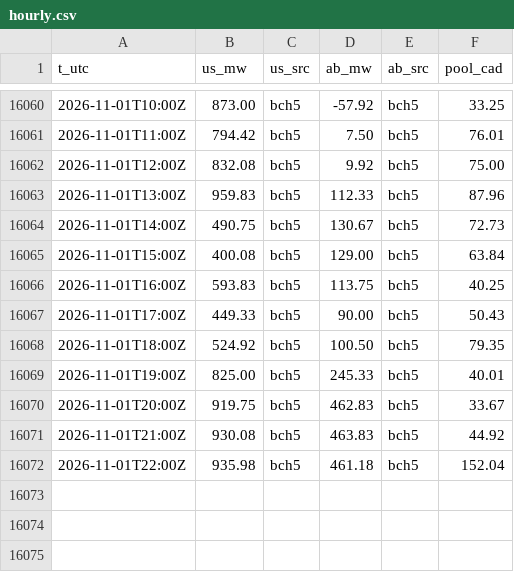
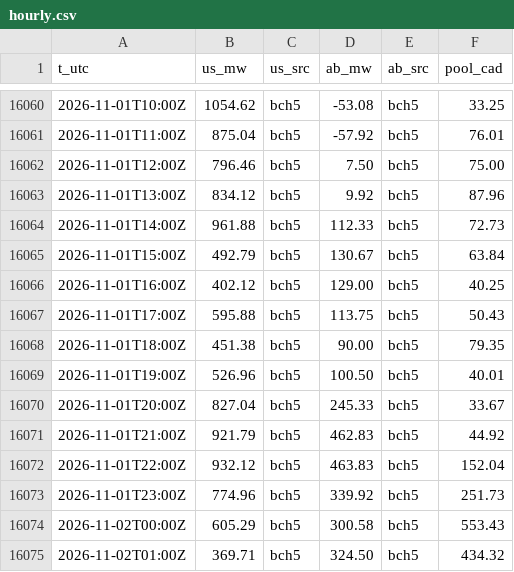
Before and after one commit to warrenboyle/bc-powerflow, a CSV file: docs/hourly.csv, drawn as a sheet; only a part is shown, gaps mark what is left out; the diff covers the shown part only.

```diff
--- a/docs/hourly.csv
+++ b/docs/hourly.csv
@@ -16060,13 +16060,16 @@ t_utc,us_mw,us_src,ab_mw,ab_src,pool_cad
-2026-11-01T10:00Z,873.00,bch5,-57.92,bch5,33.25
-2026-11-01T11:00Z,794.42,bch5,7.50,bch5,76.01
-2026-11-01T12:00Z,832.08,bch5,9.92,bch5,75.00
-2026-11-01T13:00Z,959.83,bch5,112.33,bch5,87.96
-2026-11-01T14:00Z,490.75,bch5,130.67,bch5,72.73
-2026-11-01T15:00Z,400.08,bch5,129.00,bch5,63.84
-2026-11-01T16:00Z,593.83,bch5,113.75,bch5,40.25
-2026-11-01T17:00Z,449.33,bch5,90.00,bch5,50.43
-2026-11-01T18:00Z,524.92,bch5,100.50,bch5,79.35
-2026-11-01T19:00Z,825.00,bch5,245.33,bch5,40.01
-2026-11-01T20:00Z,919.75,bch5,462.83,bch5,33.67
-2026-11-01T21:00Z,930.08,bch5,463.83,bch5,44.92
-2026-11-01T22:00Z,935.98,bch5,461.18,bch5,152.04
+2026-11-01T10:00Z,1054.62,bch5,-53.08,bch5,33.25
+2026-11-01T11:00Z,875.04,bch5,-57.92,bch5,76.01
+2026-11-01T12:00Z,796.46,bch5,7.50,bch5,75.00
+2026-11-01T13:00Z,834.12,bch5,9.92,bch5,87.96
+2026-11-01T14:00Z,961.88,bch5,112.33,bch5,72.73
+2026-11-01T15:00Z,492.79,bch5,130.67,bch5,63.84
+2026-11-01T16:00Z,402.12,bch5,129.00,bch5,40.25
+2026-11-01T17:00Z,595.88,bch5,113.75,bch5,50.43
+2026-11-01T18:00Z,451.38,bch5,90.00,bch5,79.35
+2026-11-01T19:00Z,526.96,bch5,100.50,bch5,40.01
+2026-11-01T20:00Z,827.04,bch5,245.33,bch5,33.67
+2026-11-01T21:00Z,921.79,bch5,462.83,bch5,44.92
+2026-11-01T22:00Z,932.12,bch5,463.83,bch5,152.04
+2026-11-01T23:00Z,774.96,bch5,339.92,bch5,251.73
+2026-11-02T00:00Z,605.29,bch5,300.58,bch5,553.43
+2026-11-02T01:00Z,369.71,bch5,324.50,bch5,434.32
```
Also changed, not shown: 30 edited cells elsewhere in this file, 2 other files.
